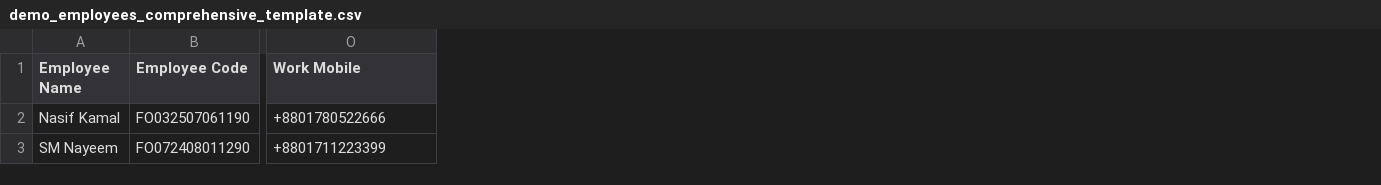
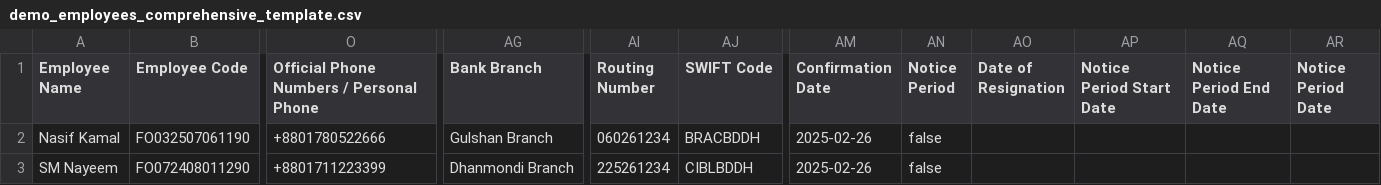
Before and after one commit to nasif-jaago/JAAGO-HUB-v2.2, a CSV file: apps/web/public/demo_employees_comprehensive_template.csv, drawn as a sheet; only a part is shown, gaps mark what is left out; the diff names each change by its address in the sheet, - before the commit and + after, or states it on an @@ line.

Commit message:
feat: add employee resignation, notice period, confirmation date, and bank details fields with super admin deletion restrictions

```diff
--- a/apps/web/public/demo_employees_comprehensive_template.csv
+++ b/apps/web/public/demo_employees_comprehensive_template.csv
+column AG (Bank Branch), rows 2-3: Gulshan Branch | Dhanmondi Branch
+column AI (Routing Number), rows 2-3: 060261234 | 225261234
+column AJ (SWIFT Code), rows 2-3: BRACBDDH | CIBLBDDH
+column AM (Confirmation Date), rows 2-3: 2025-02-26 | 2025-02-26
+column AN (Notice Period), rows 2-3: false | false
+column AO (Date of Resignation), empty
+column AP (Notice Period Start Date), empty
+column AQ (Notice Period End Date), empty
+column AR (Notice Period Date), empty
-O1: Work Mobile
+O1: Official Phone Numbers / Personal Phone
```
Also changed, not shown: 14 other files.
